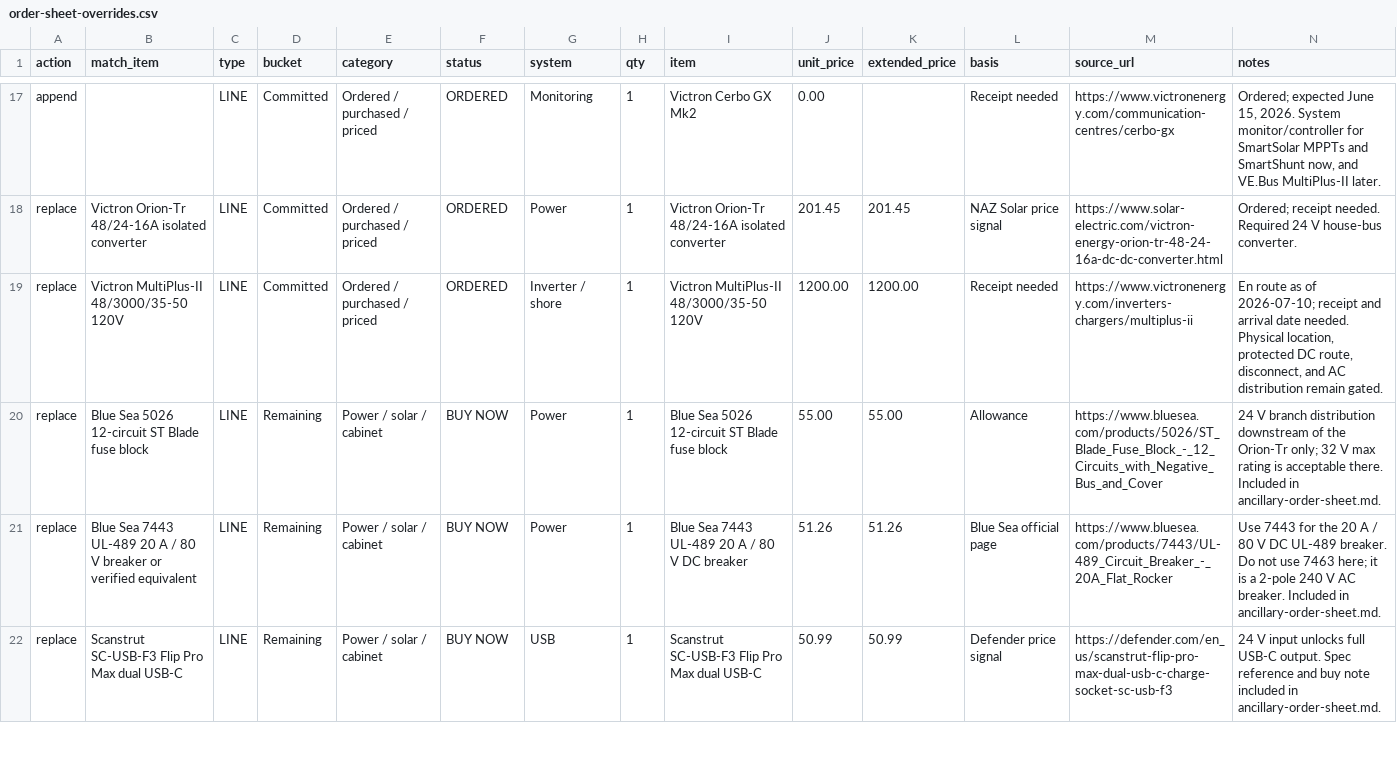
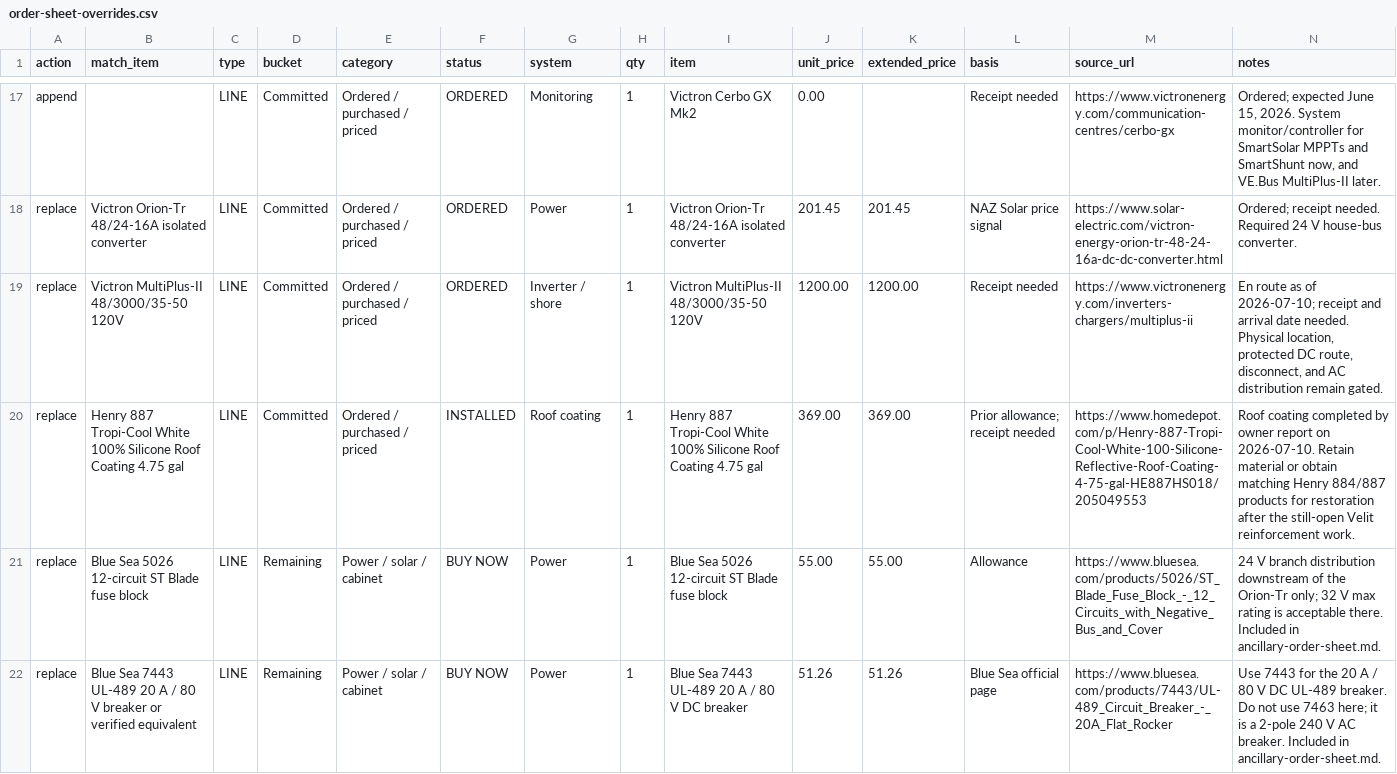
Before and after one commit to halbritt/trailer, a CSV file: docs/order-sheet-overrides.csv, drawn as a sheet; only a part is shown, gaps mark what is left out; the shorter side is filled out with more unchanged rows.

Commit message:
Record completed Henry roof coating

```diff
--- a/docs/order-sheet-overrides.csv
+++ b/docs/order-sheet-overrides.csv
@@ -19,2 +19,3 @@ replace,Victron Orion-Tr 48/24-16A isolated converter,LINE,Committed,Ordered / p
 replace,Victron MultiPlus-II 48/3000/35-50 120V,LINE,Committed,Ordered / purchased / priced,ORDERED,Inverter / shore,1,Victron MultiPlus-II 48/3000/35-50 120V,1200.00,1200.00,Receipt needed,https://www.victronenergy.com/inverters-chargers/multiplus-ii,"En route as of 2026-07-10; receipt and arrival date needed. Physical location, protected DC route, disconnect, and AC distribution remain gated."
+replace,Henry 887 Tropi-Cool White 100% Silicone Roof Coating 4.75 gal,LINE,Committed,Ordered / purchased / priced,INSTALLED,Roof coating,1,Henry 887 Tropi-Cool White 100% Silicone Roof Coating 4.75 gal,369.00,369.00,Prior allowance; receipt needed,https://www.homedepot.com/p/Henry-887-Tropi-Cool-White-100-Silicone-Reflective-Roof-Coating-4-75-gal-HE887HS018/205049553,"Roof coating completed by owner report on 2026-07-10. Retain material or obtain matching Henry 884/887 products for restoration after the still-open Velit reinforcement work."
 replace,Blue Sea 5026 12-circuit ST Blade fuse block,LINE,Remaining,Power / solar / cabinet,BUY NOW,Power,1,Blue Sea 5026 12-circuit ST Blade fuse block,55.00,55.00,Allowance,https://www.bluesea.com/products/5026/ST_Blade_Fuse_Block_-_12_Circuits_with_Negative_Bus_and_Cover,"24 V branch distribution downstream of the Orion-Tr only; 32 V max rating is acceptable there. Included in ancillary-order-sheet.md."
```
Also changed, not shown: docs/order-sheet.csv, 4 other files.
